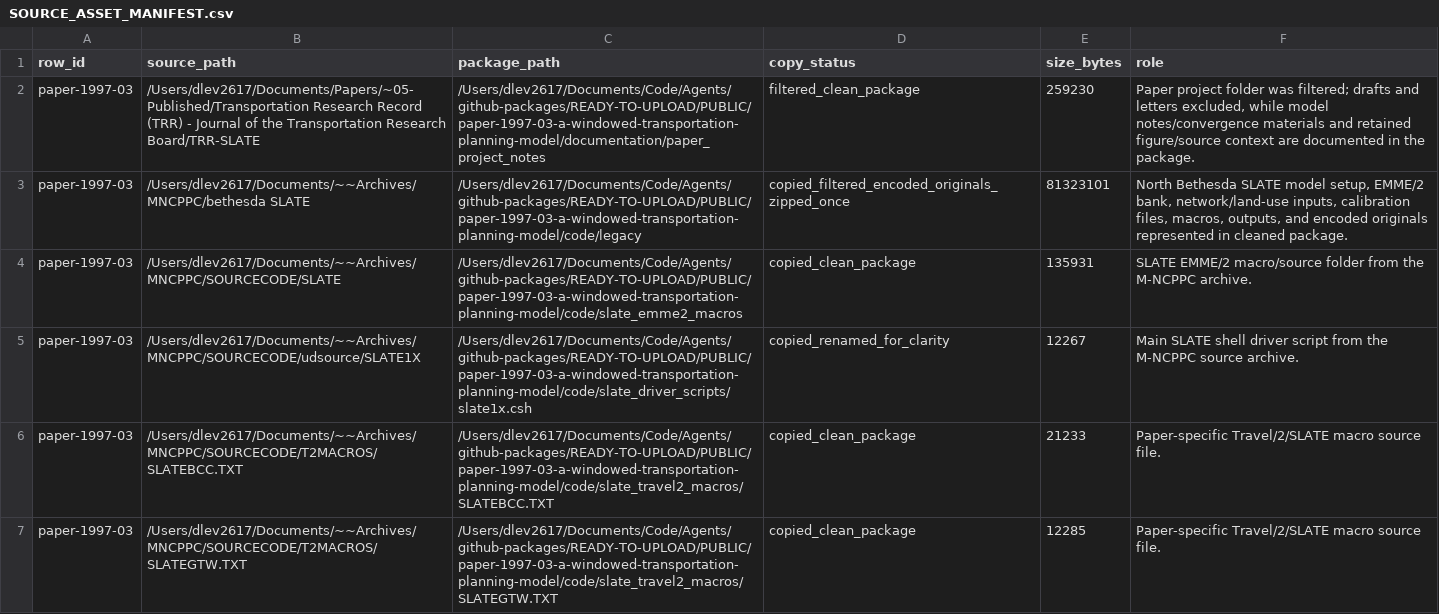
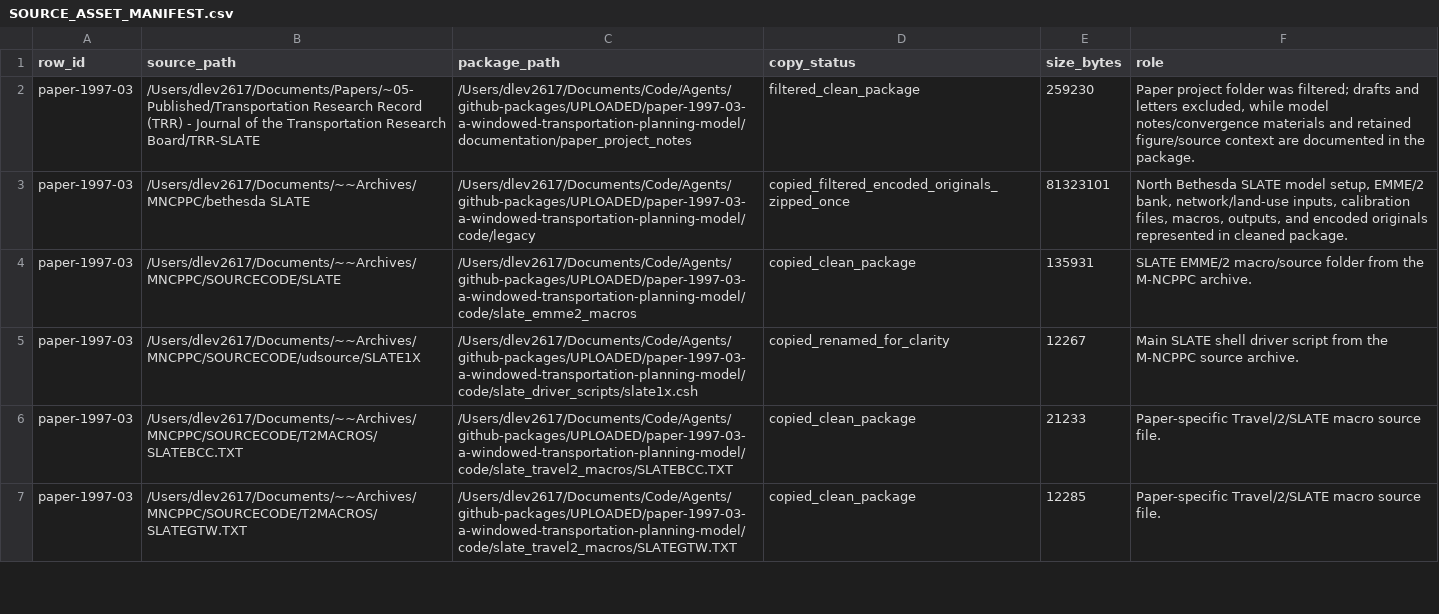
Before and after one commit to dlevinson/paper-1997-03-a-windowed-transportation-planning-model, a CSV file: documentation/manifests/SOURCE_ASSET_MANIFEST.csv, drawn as a sheet; only a part is shown; the diff covers the shown part only.

```diff
--- a/documentation/manifests/SOURCE_ASSET_MANIFEST.csv
+++ b/documentation/manifests/SOURCE_ASSET_MANIFEST.csv
@@ -1,7 +1,7 @@
 row_id,source_path,package_path,copy_status,size_bytes,role
-paper-1997-03,/Users/dlev2617/Documents/Papers/~05-Published/Transportation Research Record (TRR) - Journal of the Transportation Research Board/TRR-SLATE,/Users/dlev2617/Documents/Code/Agents/github-packages/READY-TO-UPLOAD/PUBLIC/paper-1997-03-a-windowed-transportation-planning-model/documentation/paper_project_notes,filtered_clean_package,259230,"Paper project folder was filtered; drafts and letters excluded, while model notes/convergence materials and retained figure/source context are documented in the package."
-paper-1997-03,/Users/dlev2617/Documents/~~Archives/MNCPPC/bethesda SLATE,/Users/dlev2617/Documents/Code/Agents/github-packages/READY-TO-UPLOAD/PUBLIC/paper-1997-03-a-windowed-transportation-planning-model/code/legacy,copied_filtered_encoded_originals_zipped_once,81323101,"North Bethesda SLATE model setup, EMME/2 bank, network/land-use inputs, calibration files, macros, outputs, and encoded originals represented in cleaned package."
-paper-1997-03,/Users/dlev2617/Documents/~~Archives/MNCPPC/SOURCECODE/SLATE,/Users/dlev2617/Documents/Code/Agents/github-packages/READY-TO-UPLOAD/PUBLIC/paper-1997-03-a-windowed-transportation-planning-model/code/slate_emme2_macros,copied_clean_package,135931,SLATE EMME/2 macro/source folder from the M-NCPPC archive.
-paper-1997-03,/Users/dlev2617/Documents/~~Archives/MNCPPC/SOURCECODE/udsource/SLATE1X,/Users/dlev2617/Documents/Code/Agents/github-packages/READY-TO-UPLOAD/PUBLIC/paper-1997-03-a-windowed-transportation-planning-model/code/slate_driver_scripts/slate1x.csh,copied_renamed_for_clarity,12267,Main SLATE shell driver script from the M-NCPPC source archive.
-paper-1997-03,/Users/dlev2617/Documents/~~Archives/MNCPPC/SOURCECODE/T2MACROS/SLATEBCC.TXT,/Users/dlev2617/Documents/Code/Agents/github-packages/READY-TO-UPLOAD/PUBLIC/paper-1997-03-a-windowed-transportation-planning-model/code/slate_travel2_macros/SLATEBCC.TXT,copied_clean_package,21233,Paper-specific Travel/2/SLATE macro source file.
-paper-1997-03,/Users/dlev2617/Documents/~~Archives/MNCPPC/SOURCECODE/T2MACROS/SLATEGTW.TXT,/Users/dlev2617/Documents/Code/Agents/github-packages/READY-TO-UPLOAD/PUBLIC/paper-1997-03-a-windowed-transportation-planning-model/code/slate_travel2_macros/SLATEGTW.TXT,copied_clean_package,12285,Paper-specific Travel/2/SLATE macro source file.
+paper-1997-03,/Users/dlev2617/Documents/Papers/~05-Published/Transportation Research Record (TRR) - Journal of the Transportation Research Board/TRR-SLATE,/Users/dlev2617/Documents/Code/Agents/github-packages/UPLOADED/paper-1997-03-a-windowed-transportation-planning-model/documentation/paper_project_notes,filtered_clean_package,259230,"Paper project folder was filtered; drafts and letters excluded, while model notes/convergence materials and retained figure/source context are documented in the package."
+paper-1997-03,/Users/dlev2617/Documents/~~Archives/MNCPPC/bethesda SLATE,/Users/dlev2617/Documents/Code/Agents/github-packages/UPLOADED/paper-1997-03-a-windowed-transportation-planning-model/code/legacy,copied_filtered_encoded_originals_zipped_once,81323101,"North Bethesda SLATE model setup, EMME/2 bank, network/land-use inputs, calibration files, macros, outputs, and encoded originals represented in cleaned package."
+paper-1997-03,/Users/dlev2617/Documents/~~Archives/MNCPPC/SOURCECODE/SLATE,/Users/dlev2617/Documents/Code/Agents/github-packages/UPLOADED/paper-1997-03-a-windowed-transportation-planning-model/code/slate_emme2_macros,copied_clean_package,135931,SLATE EMME/2 macro/source folder from the M-NCPPC archive.
+paper-1997-03,/Users/dlev2617/Documents/~~Archives/MNCPPC/SOURCECODE/udsource/SLATE1X,/Users/dlev2617/Documents/Code/Agents/github-packages/UPLOADED/paper-1997-03-a-windowed-transportation-planning-model/code/slate_driver_scripts/slate1x.csh,copied_renamed_for_clarity,12267,Main SLATE shell driver script from the M-NCPPC source archive.
+paper-1997-03,/Users/dlev2617/Documents/~~Archives/MNCPPC/SOURCECODE/T2MACROS/SLATEBCC.TXT,/Users/dlev2617/Documents/Code/Agents/github-packages/UPLOADED/paper-1997-03-a-windowed-transportation-planning-model/code/slate_travel2_macros/SLATEBCC.TXT,copied_clean_package,21233,Paper-specific Travel/2/SLATE macro source file.
+paper-1997-03,/Users/dlev2617/Documents/~~Archives/MNCPPC/SOURCECODE/T2MACROS/SLATEGTW.TXT,/Users/dlev2617/Documents/Code/Agents/github-packages/UPLOADED/paper-1997-03-a-windowed-transportation-planning-model/code/slate_travel2_macros/SLATEGTW.TXT,copied_clean_package,12285,Paper-specific Travel/2/SLATE macro source file.
```
Also changed, not shown: 4 edited cells elsewhere in this file, documentation/manifests/LEGACY_Z_DECODE_MANIFEST.csv, documentation/manifests/LEGACY_Z_DECODE_STAGES.csv, 3 other files.
